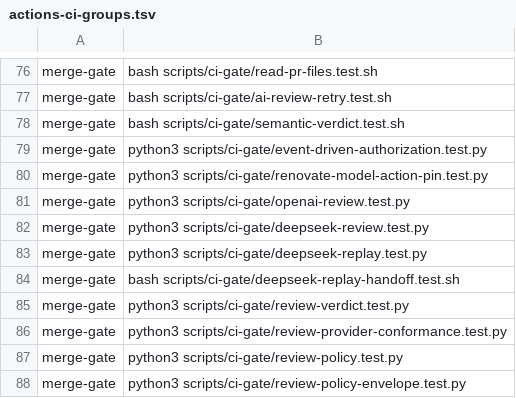
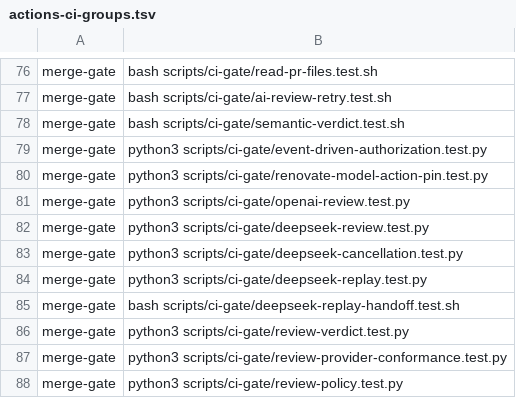
Before and after one commit to Verjson/.github, a TSV file: scripts/actions-ci-groups.tsv, drawn as a sheet; only a part is shown, gaps mark what is left out; the shorter side is filled out with more unchanged rows.

```diff
--- a/scripts/actions-ci-groups.tsv
+++ b/scripts/actions-ci-groups.tsv
@@ -82,2 +82,3 @@ merge-gate	python3 scripts/ci-gate/openai-review.test.py
 merge-gate	python3 scripts/ci-gate/deepseek-review.test.py
+merge-gate	python3 scripts/ci-gate/deepseek-cancellation.test.py
 merge-gate	python3 scripts/ci-gate/deepseek-replay.test.py
```
Also changed, not shown: 4 other files.
